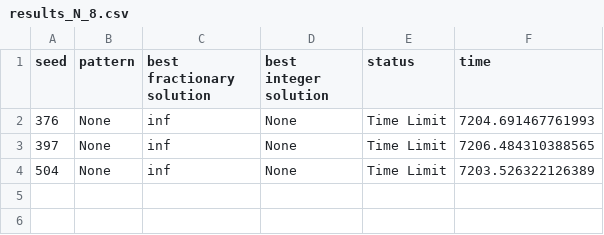
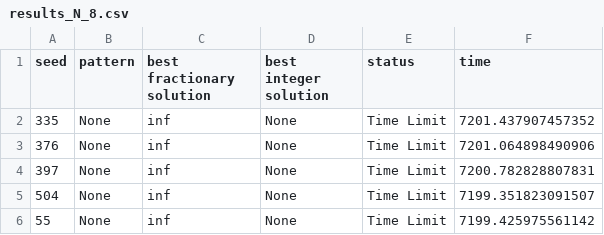
Before and after one commit to rbenatuilv/TTP-Study, a CSV file: instancesTTP/results_IP Gen Col IP/results_N_8.csv, drawn as a sheet.

```diff
--- a/instancesTTP/results_IP Gen Col IP/results_N_8.csv
+++ b/instancesTTP/results_IP Gen Col IP/results_N_8.csv
@@ -1,4 +1,6 @@
 seed;pattern;best fractionary solution;best integer solution;status;time
-376;None;inf;None;Time Limit;7204.691467761993
-397;None;inf;None;Time Limit;7206.484310388565
-504;None;inf;None;Time Limit;7203.526322126389
+335;None;inf;None;Time Limit;7201.437907457352
+376;None;inf;None;Time Limit;7201.064898490906
+397;None;inf;None;Time Limit;7200.782828807831
+504;None;inf;None;Time Limit;7199.351823091507
+55;None;inf;None;Time Limit;7199.425975561142
```
Also changed, not shown: instancesTTP/results_CP/results_N_10.csv, instancesTTP/results_IP Gen Col CP/results_N_6.csv, 13 other files.
